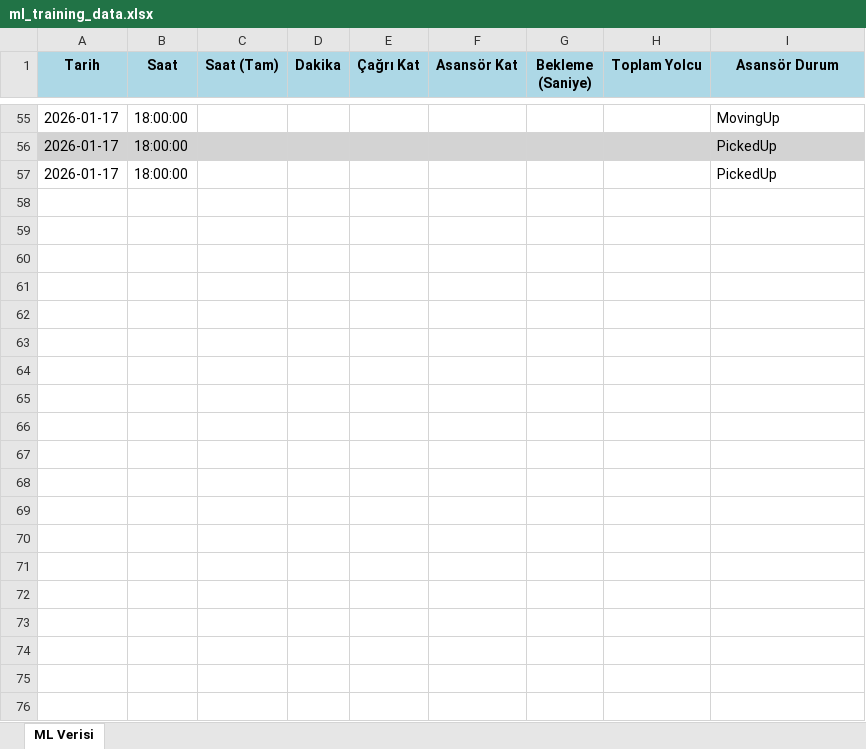
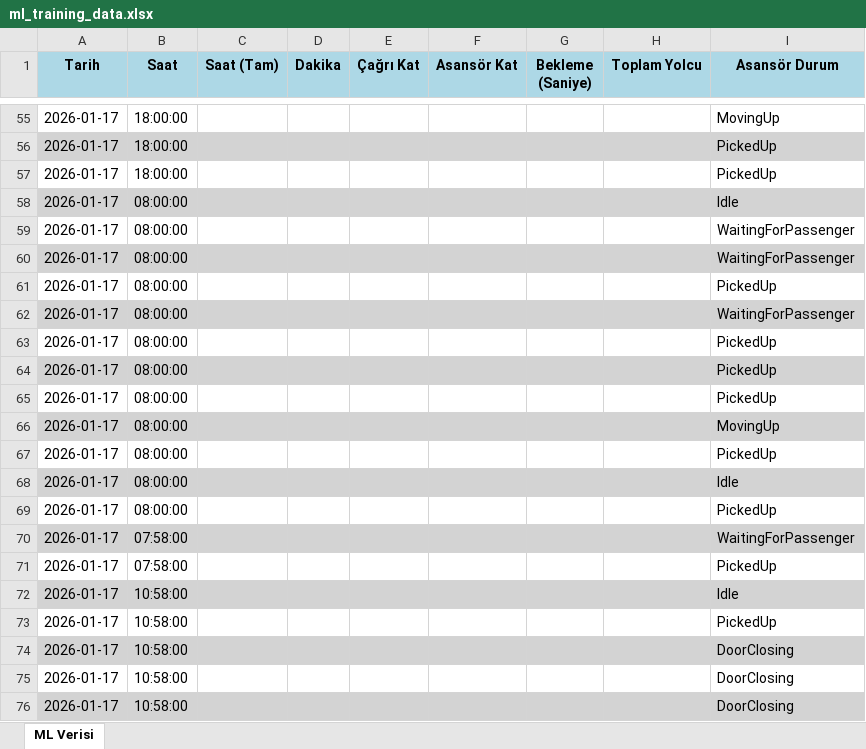
Before and after one commit to gunnurcobanoglu/elevator2, an Excel workbook: elevator_simulation/bin/Debug/net8.0-windows/ml_training_data.xlsx, sheet ML Verisi, drawn as a sheet; only a part is shown, gaps mark what is left out; values as stored, in another font and other column widths than the file's, no borders; the diff covers the shown part only; the diff names each change by its address in the sheet, - before the commit and + after, or states it on an @@ line.

Commit message:
0.kattan da çağrı alıyor

```diff
--- a/elevator_simulation/bin/Debug/net8.0-windows/ml_training_data.xlsx (sheet ML Verisi)
+++ b/elevator_simulation/bin/Debug/net8.0-windows/ml_training_data.xlsx (sheet ML Verisi)
+row 58: 2026-01-17 | 08:00:00 |  |  |  |  |  |  | Idle
+row 59: 2026-01-17 | 08:00:00 |  |  |  |  |  |  | WaitingForPassenger
+row 60: 2026-01-17 | 08:00:00 |  |  |  |  |  |  | WaitingForPassenger
+row 61: 2026-01-17 | 08:00:00 |  |  |  |  |  |  | PickedUp
+row 62: 2026-01-17 | 08:00:00 |  |  |  |  |  |  | WaitingForPassenger
+row 63: 2026-01-17 | 08:00:00 |  |  |  |  |  |  | PickedUp
+row 64: 2026-01-17 | 08:00:00 |  |  |  |  |  |  | PickedUp
+row 65: 2026-01-17 | 08:00:00 |  |  |  |  |  |  | PickedUp
+row 66: 2026-01-17 | 08:00:00 |  |  |  |  |  |  | MovingUp
+row 67: 2026-01-17 | 08:00:00 |  |  |  |  |  |  | PickedUp
+row 68: 2026-01-17 | 08:00:00 |  |  |  |  |  |  | Idle
+row 69: 2026-01-17 | 08:00:00 |  |  |  |  |  |  | PickedUp
+row 70: 2026-01-17 | 07:58:00 |  |  |  |  |  |  | WaitingForPassenger
+row 71: 2026-01-17 | 07:58:00 |  |  |  |  |  |  | PickedUp
+row 72: 2026-01-17 | 10:58:00 |  |  |  |  |  |  | Idle
+row 73: 2026-01-17 | 10:58:00 |  |  |  |  |  |  | PickedUp
+row 74: 2026-01-17 | 10:58:00 |  |  |  |  |  |  | DoorClosing
+row 75: 2026-01-17 | 10:58:00 |  |  |  |  |  |  | DoorClosing
+row 76: 2026-01-17 | 10:58:00 |  |  |  |  |  |  | DoorClosing
```
Also changed, not shown: 40 added rows elsewhere in this sheet, 50 other files.
